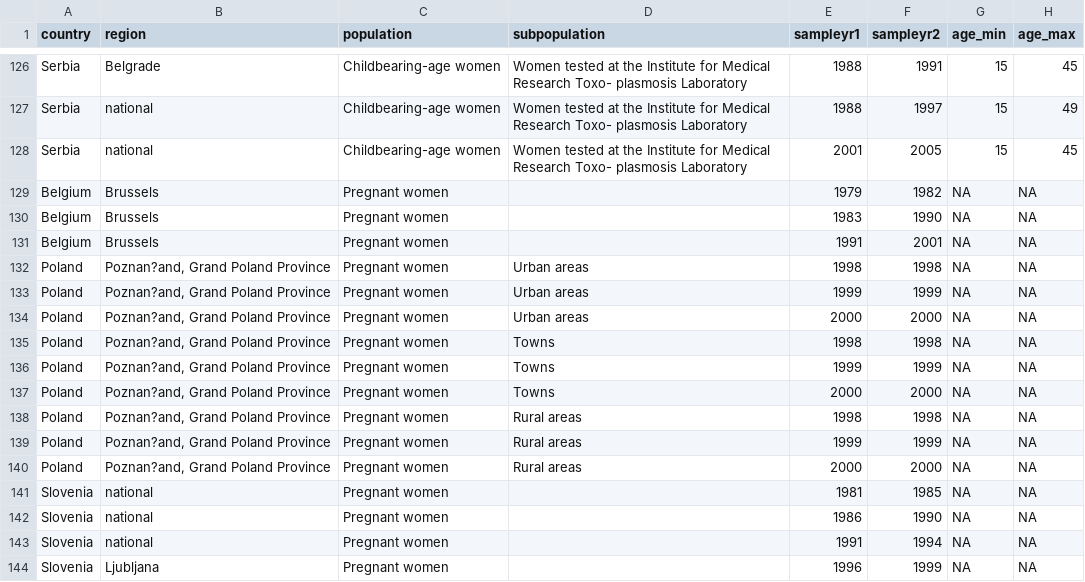
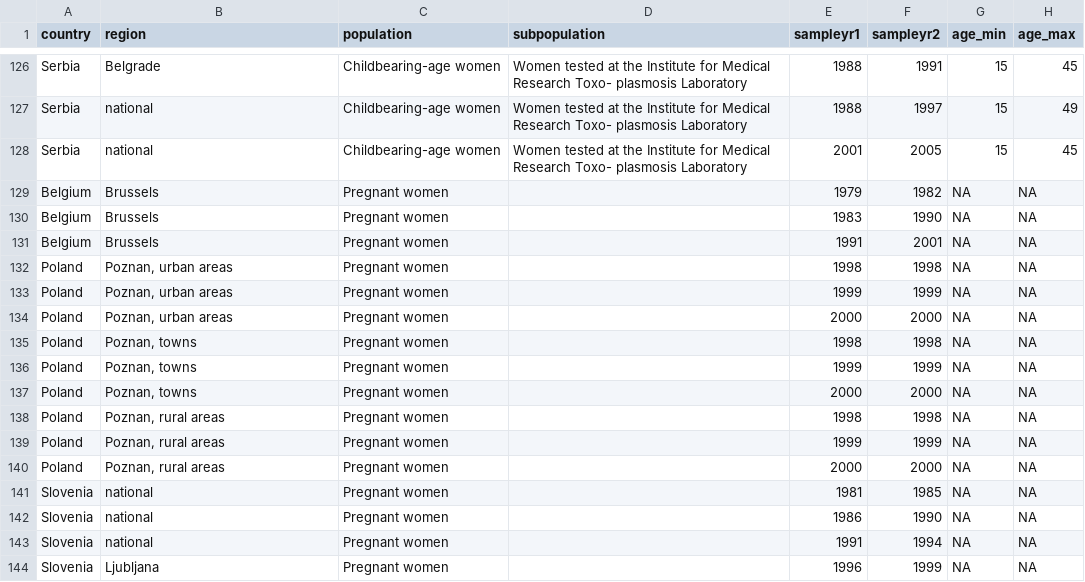
Before and after one commit to gcmilne/temptrends, a CSV file: data/dat.csv, drawn as a sheet; only a part is shown, gaps mark what is left out; the diff names each change by its address in the sheet, - before the commit and + after, or states it on an @@ line.

Commit message:
plots with updated data

```diff
--- a/data/dat.csv
+++ b/data/dat.csv
-B132:B134 (region): Poznan?and, Grand Poland Province
+B132:B134 (region): Poznan, urban areas
-D132:D134 (subpopulation): Urban areas
+D132:D134 (subpopulation): (empty)
-B135:B137 (region): Poznan?and, Grand Poland Province
+B135:B137 (region): Poznan, towns
-D135:D137 (subpopulation): Towns
+D135:D137 (subpopulation): (empty)
-B138:B140 (region): Poznan?and, Grand Poland Province
+B138:B140 (region): Poznan, rural areas
-D138:D140 (subpopulation): Rural areas
+D138:D140 (subpopulation): (empty)
```
Also changed, not shown: 4 other files.
